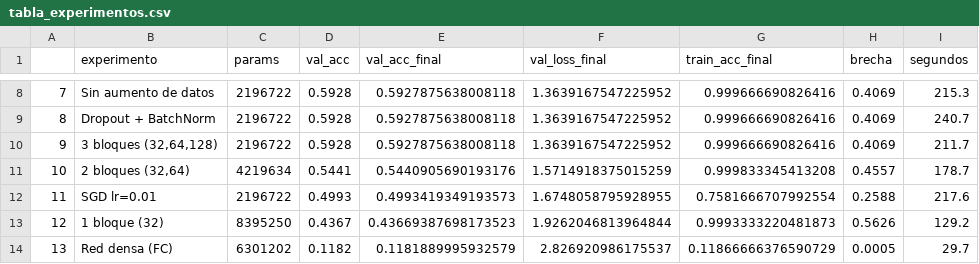
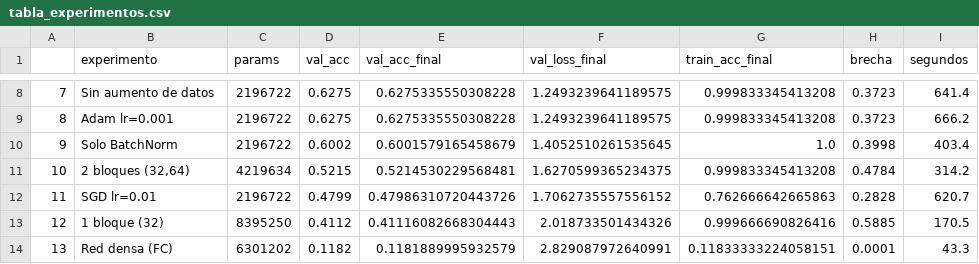
Before and after one commit to colapso05/ep2-dly0100-cnn-simpsons, a CSV file: data/tabla_experimentos.csv, drawn as a sheet; only a part is shown, gaps mark what is left out; the diff covers the shown part only.

```diff
--- a/data/tabla_experimentos.csv
+++ b/data/tabla_experimentos.csv
@@ -8,7 +8,7 @@
-7,Sin aumento de datos,2196722,0.5928,0.5927875638008118,1.3639167547225952,0.999666690826416,0.4069,215.3
-8,Dropout + BatchNorm,2196722,0.5928,0.5927875638008118,1.3639167547225952,0.999666690826416,0.4069,240.7
-9,"3 bloques (32,64,128)",2196722,0.5928,0.5927875638008118,1.3639167547225952,0.999666690826416,0.4069,211.7
-10,"2 bloques (32,64)",4219634,0.5441,0.5440905690193176,1.5714918375015259,0.999833345413208,0.4557,178.7
-11,SGD lr=0.01,2196722,0.4993,0.4993419349193573,1.6748058795928955,0.7581666707992554,0.2588,217.6
-12,1 bloque  (32),8395250,0.4367,0.43669387698173523,1.9262046813964844,0.9993333220481873,0.5626,129.2
-13,Red densa (FC),6301202,0.1182,0.1181889995932579,2.826920986175537,0.11866666376590729,0.0005,29.7
+7,Sin aumento de datos,2196722,0.6275,0.6275335550308228,1.2493239641189575,0.999833345413208,0.3723,641.4
+8,Adam lr=0.001,2196722,0.6275,0.6275335550308228,1.2493239641189575,0.999833345413208,0.3723,666.2
+9,Solo BatchNorm,2196722,0.6002,0.6001579165458679,1.4052510261535645,1.0,0.3998,403.4
+10,"2 bloques (32,64)",4219634,0.5215,0.5214530229568481,1.6270599365234375,0.999833345413208,0.4784,314.2
+11,SGD lr=0.01,2196722,0.4799,0.47986310720443726,1.7062735557556152,0.762666642665863,0.2828,620.7
+12,1 bloque  (32),8395250,0.4112,0.41116082668304443,2.018733501434326,0.999666690826416,0.5885,170.5
+13,Red densa (FC),6301202,0.1182,0.1181889995932579,2.829087972640991,0.11833333224058151,0.0001,43.3
```
Also changed, not shown: 37 edited cells elsewhere in this file, 7 other files.
